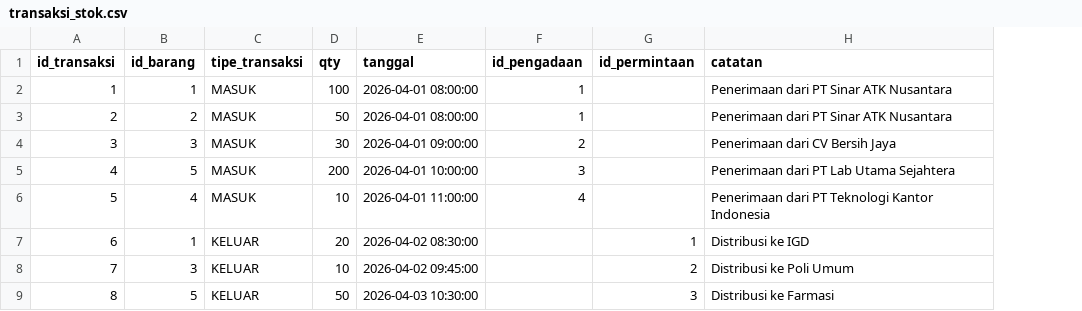
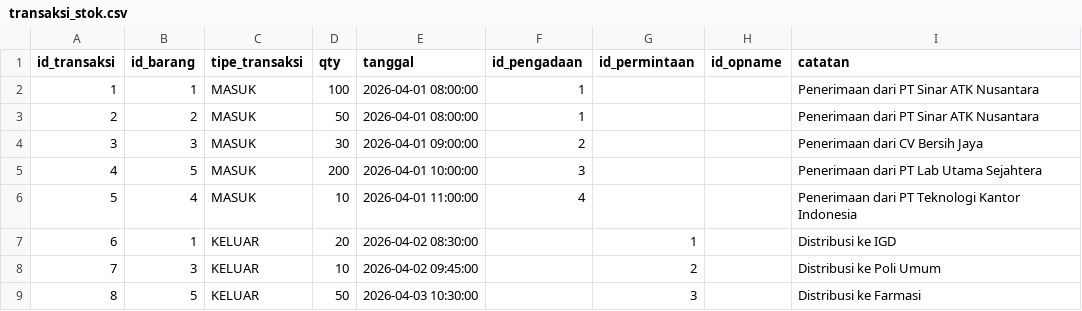
Before and after one commit to ikti-its/khanza, a CSV file: app/Features/InventoriNonMedis/TransaksiStok/transaksi_stok.csv, drawn as a sheet; the diff names each change by its address in the sheet, - before the commit and + after, or states it on an @@ line.

```diff
--- a/app/Features/InventoriNonMedis/TransaksiStok/transaksi_stok.csv
+++ b/app/Features/InventoriNonMedis/TransaksiStok/transaksi_stok.csv
+column H (id_opname), empty
```
Also changed, not shown: app/Features/InventoriNonMedis/Barang/barang.csv, app/Features/InventoriNonMedis/Supplier/supplier.csv, 12 other files.
